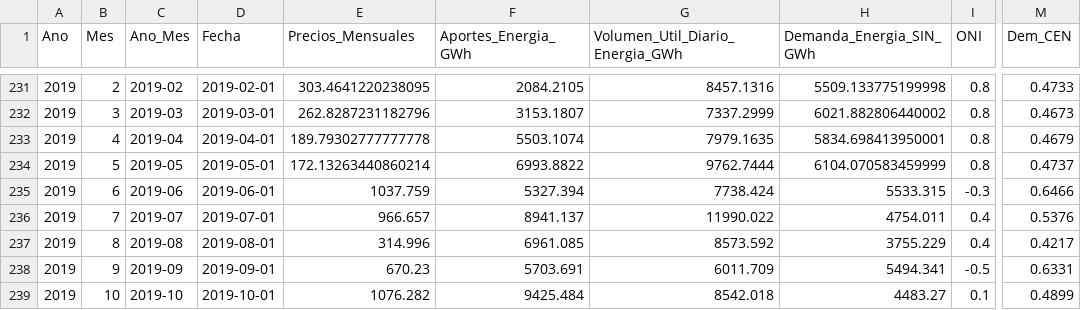
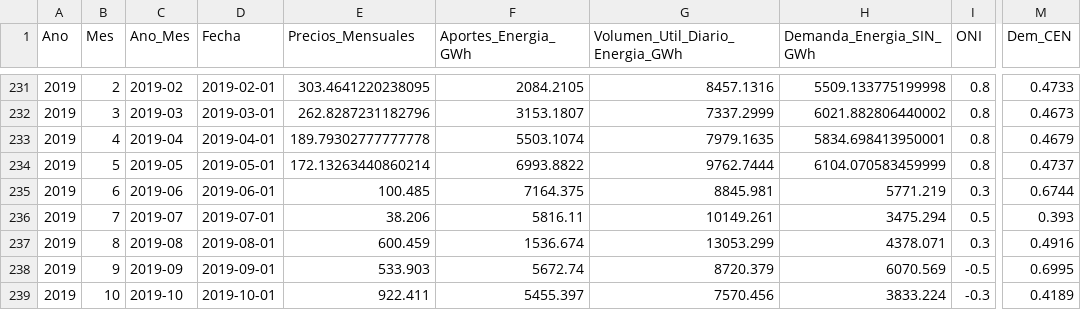
Before and after one commit to camilogavo/modelos_Bolsa, a CSV file: Resultados/00006.csv, drawn as a sheet; only a part is shown, gaps mark what is left out; the diff covers the shown part only; the diff names each change by its address in the sheet, - before the commit and + after, or states it on an @@ line.

```diff
--- a/Resultados/00006.csv
+++ b/Resultados/00006.csv
-E235 (Precios_Mensuales): 1037.759
+E235 (Precios_Mensuales): 100.485
-F235 (Aportes_Energia_GWh): 5327.394
+F235 (Aportes_Energia_GWh): 7164.375
-G235 (Volumen_Util_Diario_Energia_GWh): 7738.424
+G235 (Volumen_Util_Diario_Energia_GWh): 8845.981
-H235 (Demanda_Energia_SIN_GWh): 5533.315
+H235 (Demanda_Energia_SIN_GWh): 5771.219
-I235 (ONI): -0.3
+I235 (ONI): 0.3
-M235 (Dem_CEN): 0.6466
+M235 (Dem_CEN): 0.6744
-E236 (Precios_Mensuales): 966.657
+E236 (Precios_Mensuales): 38.206
-F236 (Aportes_Energia_GWh): 8941.137
+F236 (Aportes_Energia_GWh): 5816.11
-G236 (Volumen_Util_Diario_Energia_GWh): 11990.022
+G236 (Volumen_Util_Diario_Energia_GWh): 10149.261
-H236 (Demanda_Energia_SIN_GWh): 4754.011
+H236 (Demanda_Energia_SIN_GWh): 3475.294
-I236 (ONI): 0.4
+I236 (ONI): 0.5
-M236 (Dem_CEN): 0.5376
+M236 (Dem_CEN): 0.393
-E237 (Precios_Mensuales): 314.996
+E237 (Precios_Mensuales): 600.459
-F237 (Aportes_Energia_GWh): 6961.085
+F237 (Aportes_Energia_GWh): 1536.674
-G237 (Volumen_Util_Diario_Energia_GWh): 8573.592
+G237 (Volumen_Util_Diario_Energia_GWh): 13053.299
-H237 (Demanda_Energia_SIN_GWh): 3755.229
+H237 (Demanda_Energia_SIN_GWh): 4378.071
-I237 (ONI): 0.4
+I237 (ONI): 0.3
-M237 (Dem_CEN): 0.4217
+M237 (Dem_CEN): 0.4916
-E238 (Precios_Mensuales): 670.23
+E238 (Precios_Mensuales): 533.903
-F238 (Aportes_Energia_GWh): 5703.691
+F238 (Aportes_Energia_GWh): 5672.74
-G238 (Volumen_Util_Diario_Energia_GWh): 6011.709
+G238 (Volumen_Util_Diario_Energia_GWh): 8720.379
-H238 (Demanda_Energia_SIN_GWh): 5494.341
+H238 (Demanda_Energia_SIN_GWh): 6070.569
-M238 (Dem_CEN): 0.6331
+M238 (Dem_CEN): 0.6995
-E239 (Precios_Mensuales): 1076.282
+E239 (Precios_Mensuales): 922.411
-F239 (Aportes_Energia_GWh): 9425.484
+F239 (Aportes_Energia_GWh): 5455.397
-G239 (Volumen_Util_Diario_Energia_GWh): 8542.018
+G239 (Volumen_Util_Diario_Energia_GWh): 7570.456
-H239 (Demanda_Energia_SIN_GWh): 4483.27
+H239 (Demanda_Energia_SIN_GWh): 3833.224
-I239 (ONI): 0.1
+I239 (ONI): -0.3
-M239 (Dem_CEN): 0.4899
+M239 (Dem_CEN): 0.4189
```
Also changed, not shown: 111 edited cells elsewhere in this file, Resultados/00001.csv, Resultados/00010.csv, 18 other files.
